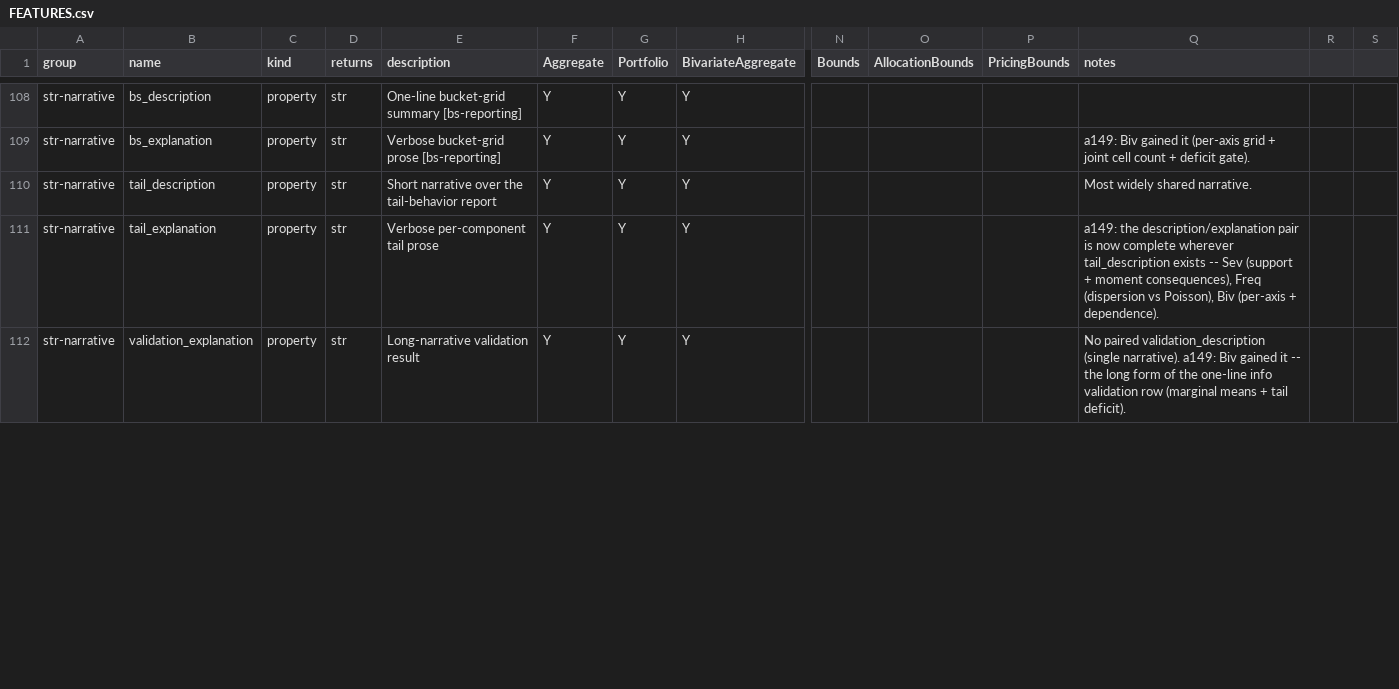
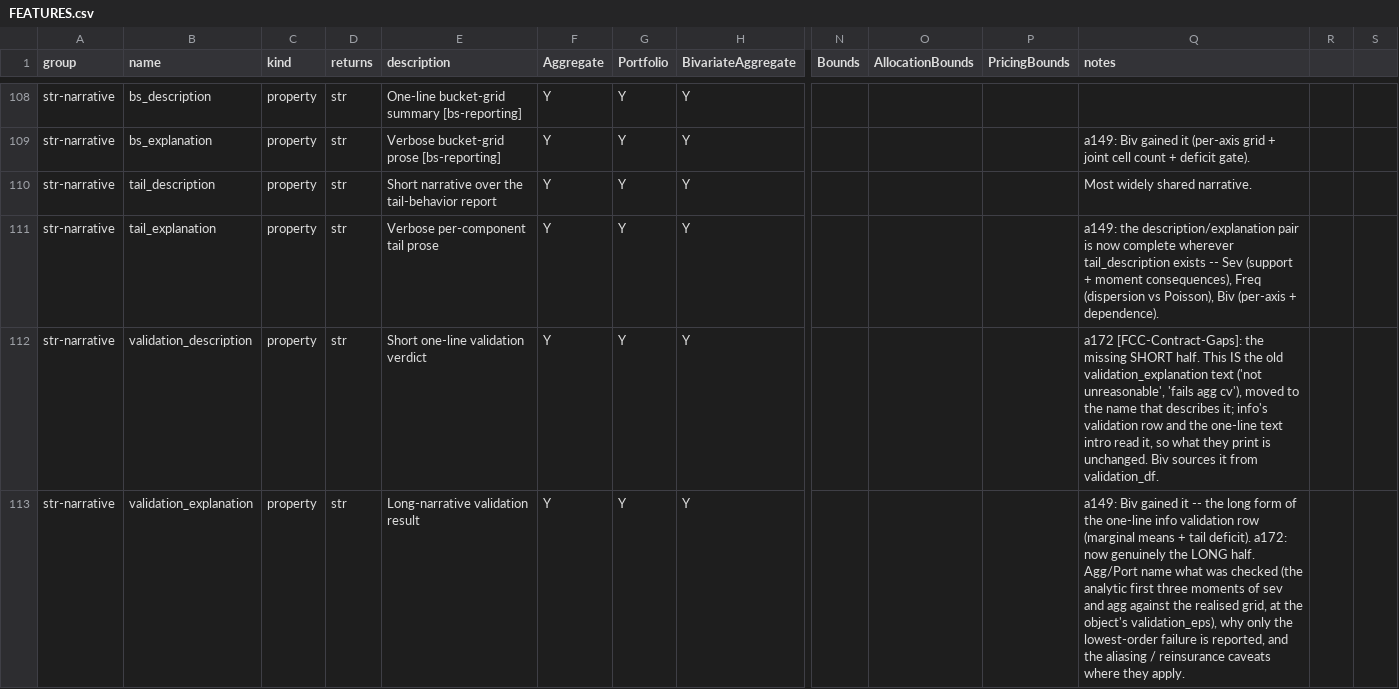
Before and after one commit to mynl/aggregate, a CSV file: dev/FEATURES.csv, drawn as a sheet; only a part is shown, gaps mark what is left out; addresses are those after the commit; rows hold the shown columns only; the diff covers the shown part only; the diff names each change by its address in the sheet, - before the commit and + after, or states it on an @@ line.

Commit message:
[FCC-Contract-Gaps] a172: Portfolio keeps its trailer, validation_df on bivariate and distortion, the narrative pairs completed; both excuse lists empty

```diff
--- a/dev/FEATURES.csv
+++ b/dev/FEATURES.csv
+row 112: str-narrative | validation_description | property | str | Short one-line validation verdict | Y | Y | Y |  |  |  | a172 [FCC-Contract-Gaps]: the missing SHORT half. This IS the old validation_explanation text ('not unreasonable', 'fails agg cv'), moved to the name that describes it; info's validation row and the one-line text intro read it, so what they print is unchanged. Biv sources it from validation_df.
-Q113 (notes): No paired validation_description (single narrative). a149: Biv gained it -- the long form of the one-line info validation row (marginal means + tail deficit).
+Q113 (notes): a149: Biv gained it -- the long form of the one-line info validation row (marginal means + tail deficit). a172: now genuinely the LONG half. Agg/Port name what was checked (the analytic first three moments of sev and agg against the realised grid, at the object's validation_eps), why only the lowest-order failure is reported, and the aliasing / reinsurance caveats where they apply.
```
Also changed, not shown: 1 added row and 7 edited cells elsewhere in this file, 13 other files.
